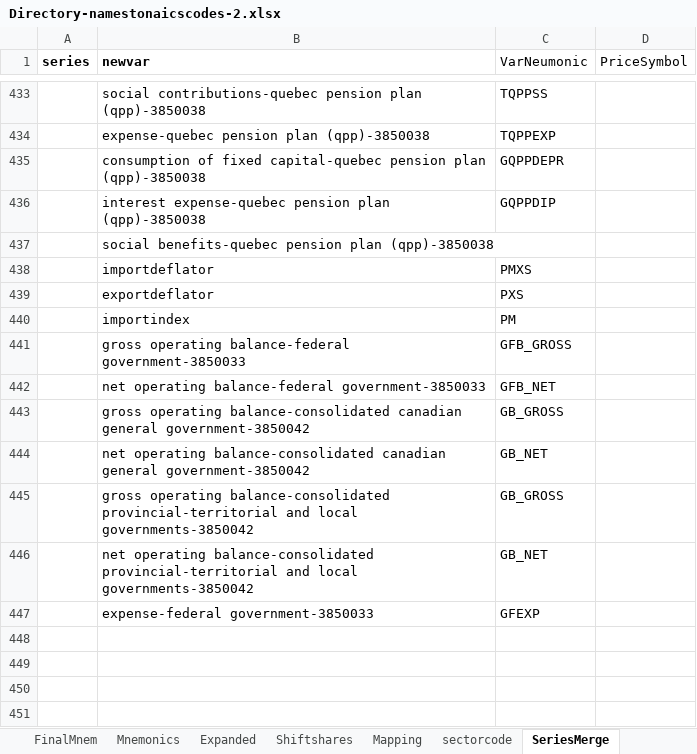
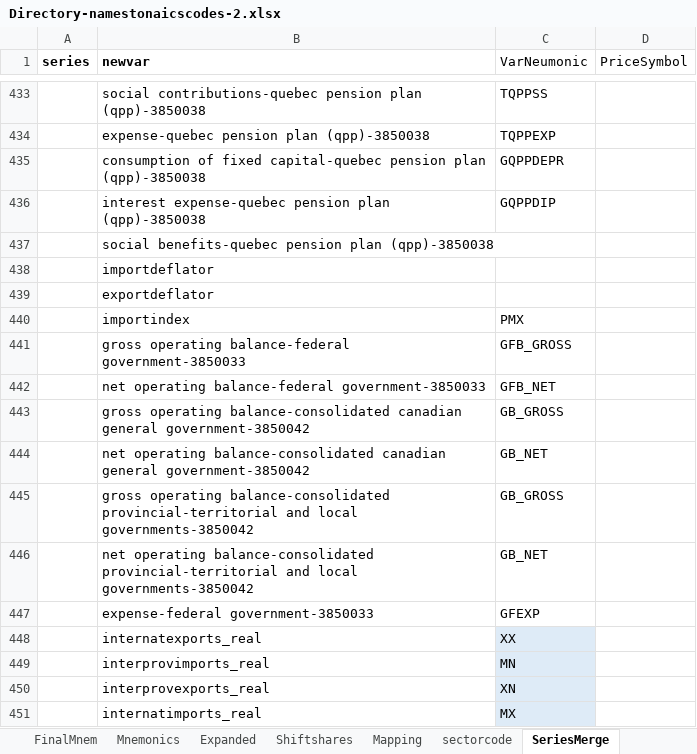
Before and after one commit to fpalacio-OE/eccc, an Excel workbook: resources/Directory-namestonaicscodes-2.xlsx, sheet SeriesMerge, drawn as a sheet; only a part is shown, gaps mark what is left out; values as stored, in another font and other column widths than the file's, no borders; the diff names each change by its address in the sheet, - before the commit and + after, or states it on an @@ line.

Commit message:
backed out aggregate sectors using the sum function in trade.r; new outputs: trade.csv,trade.rds; updated the weights to include exports in canada; updated the directory file

```diff
--- a/resources/Directory-namestonaicscodes-2.xlsx (sheet SeriesMerge)
+++ b/resources/Directory-namestonaicscodes-2.xlsx (sheet SeriesMerge)
-C438 (VarNeumonic): PMXS
+C438 (VarNeumonic): (empty)
-C439 (VarNeumonic): PXS
+C439 (VarNeumonic): (empty)
-C440 (VarNeumonic): PM
+C440 (VarNeumonic): PMX
+row 448:  | internatexports_real | XX
+row 449:  | interprovimports_real | MN
+row 450:  | interprovexports_real | XN
+row 451:  | internatimports_real | MX
```
Also changed, not shown: 3 other files.
